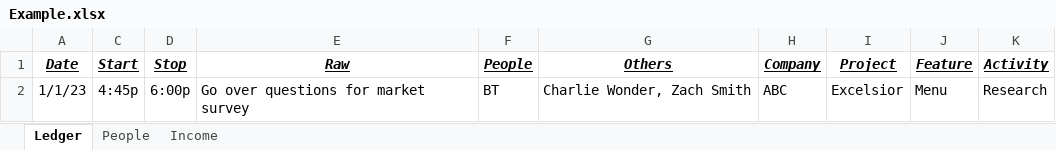
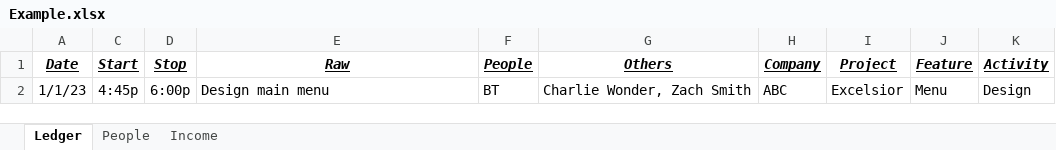
Before and after one commit to rparnas/illusion, an Excel workbook: Design/Example.xlsx, sheet Ledger, drawn as a sheet; values as stored, in another font and other column widths than the file's, no borders; the diff names each change by its address in the sheet, - before the commit and + after, or states it on an @@ line.

```diff
--- a/Design/Example.xlsx (sheet Ledger)
+++ b/Design/Example.xlsx (sheet Ledger)
-E2 (Raw): Go over questions for market survey
+E2 (Raw): Design main menu
-K2 (Activity): Research
+K2 (Activity): Design
```
Also changed, not shown: sheet Income, 3 other files.
